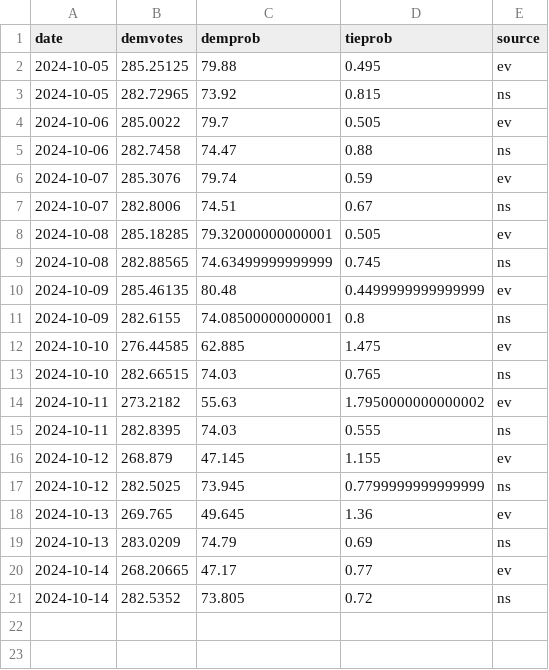
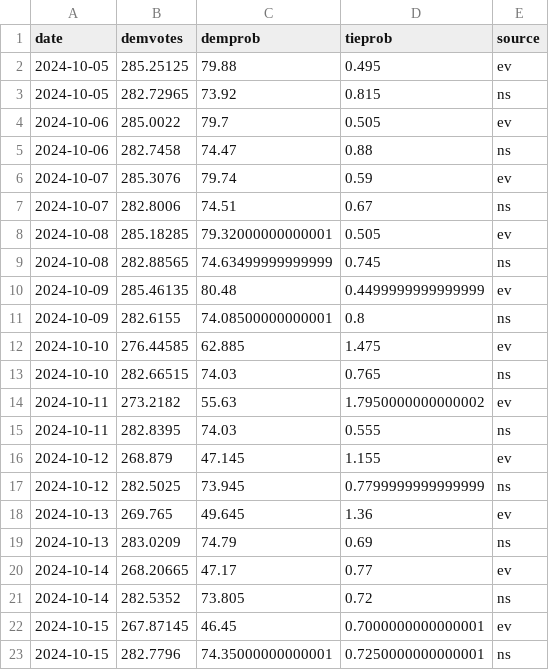
Before and after one commit to andreamoro-git/election2024, a CSV file: _code/data/harrisvotes.csv, drawn as a sheet.

```diff
--- a/_code/data/harrisvotes.csv
+++ b/_code/data/harrisvotes.csv
@@ -21 +21,3 @@ date,demvotes,demprob,tieprob,source
 2024-10-14,282.5352,73.805,0.72,ns
+2024-10-15,267.87145,46.45,0.7000000000000001,ev
+2024-10-15,282.7796,74.35000000000001,0.7250000000000001,ns
```
Also changed, not shown: 2 other files.
